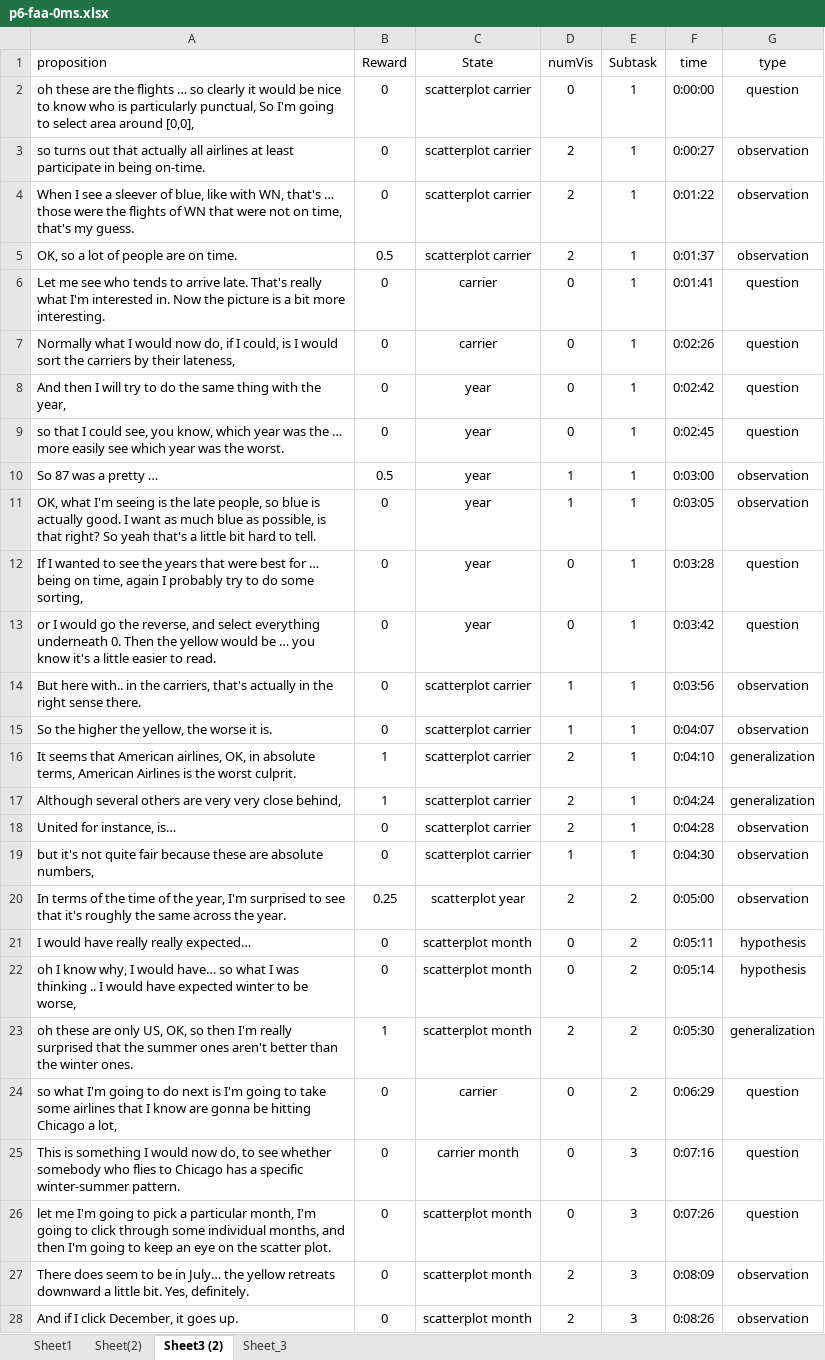
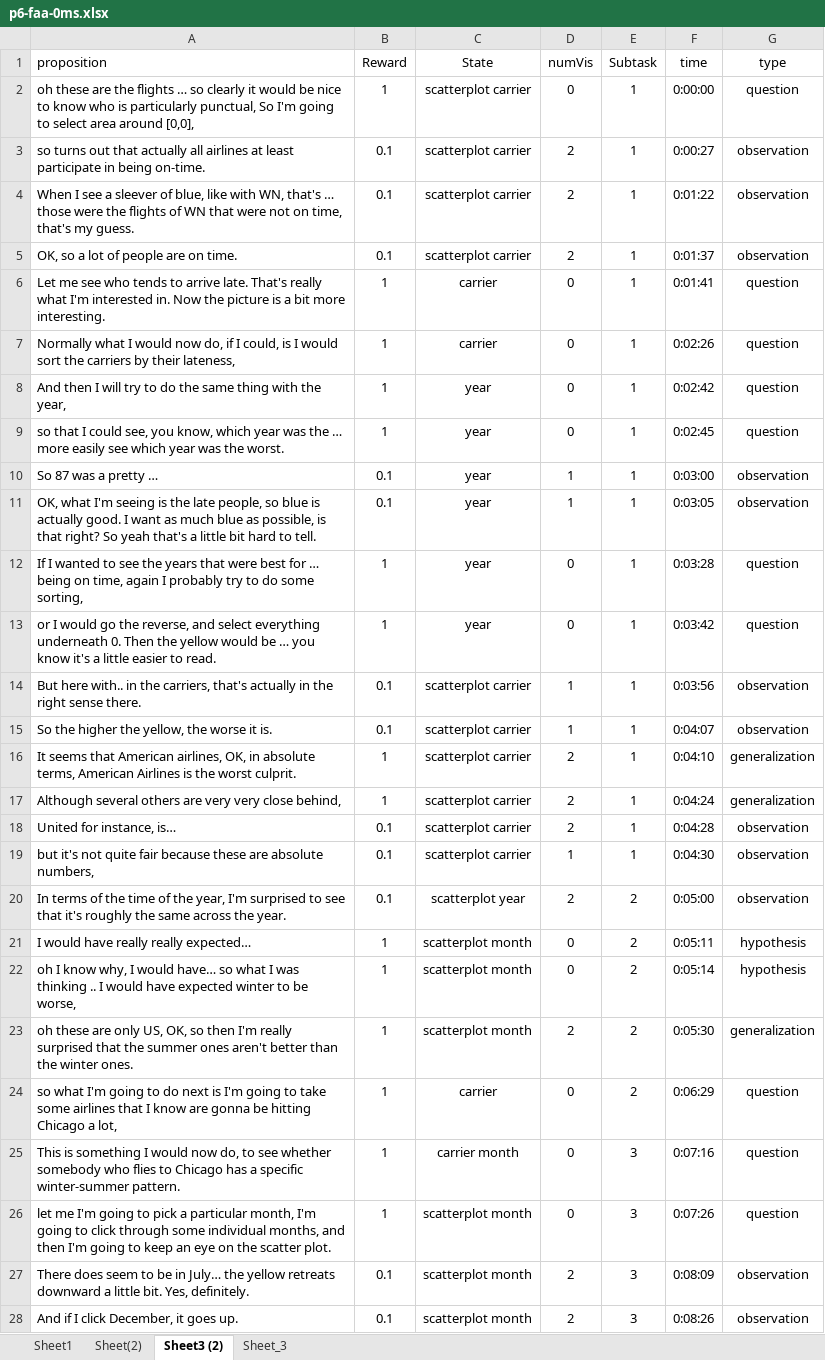
Before and after one commit to sanadcsedu/imMens-Interactions, an Excel workbook: stationarity_test/KLDivergenceTest/FeedbackLog/p6-faa-0ms.xlsx, sheet Sheet3 (2), drawn as a sheet; only a part is shown; values as stored, in another font and other column widths than the file's, no borders; the diff covers the shown part only; the diff names each change by its address in the sheet, - before the commit and + after, or states it on an @@ line.

```diff
--- a/stationarity_test/KLDivergenceTest/FeedbackLog/p6-faa-0ms.xlsx (sheet Sheet3 (2))
+++ b/stationarity_test/KLDivergenceTest/FeedbackLog/p6-faa-0ms.xlsx (sheet Sheet3 (2))
-B2 (Reward): 0
+B2 (Reward): 1
-B3:B4 (Reward): 0
+B3:B4 (Reward): 0.1
-B5 (Reward): 0.5
+B5 (Reward): 0.1
-B6:B9 (Reward): 0
+B6:B9 (Reward): 1
-B10 (Reward): 0.5
+B10 (Reward): 0.1
-B11 (Reward): 0
+B11 (Reward): 0.1
-B12:B13 (Reward): 0
+B12:B13 (Reward): 1
-B14:B15 (Reward): 0
+B14:B15 (Reward): 0.1
-B18:B19 (Reward): 0
+B18:B19 (Reward): 0.1
-B20 (Reward): 0.25
+B20 (Reward): 0.1
-B21:B22 (Reward): 0
+B21:B22 (Reward): 1
-B24:B26 (Reward): 0
+B24:B26 (Reward): 1
-B27:B28 (Reward): 0
+B27:B28 (Reward): 0.1
```
Also changed, not shown: 80 edited cells elsewhere in this sheet, stationarity_test/KLDivergenceTest/FeedbackLog/p10-faa-0ms.xlsx, stationarity_test/KLDivergenceTest/FeedbackLog/p14-faa-0ms.xlsx, 12 other files.
